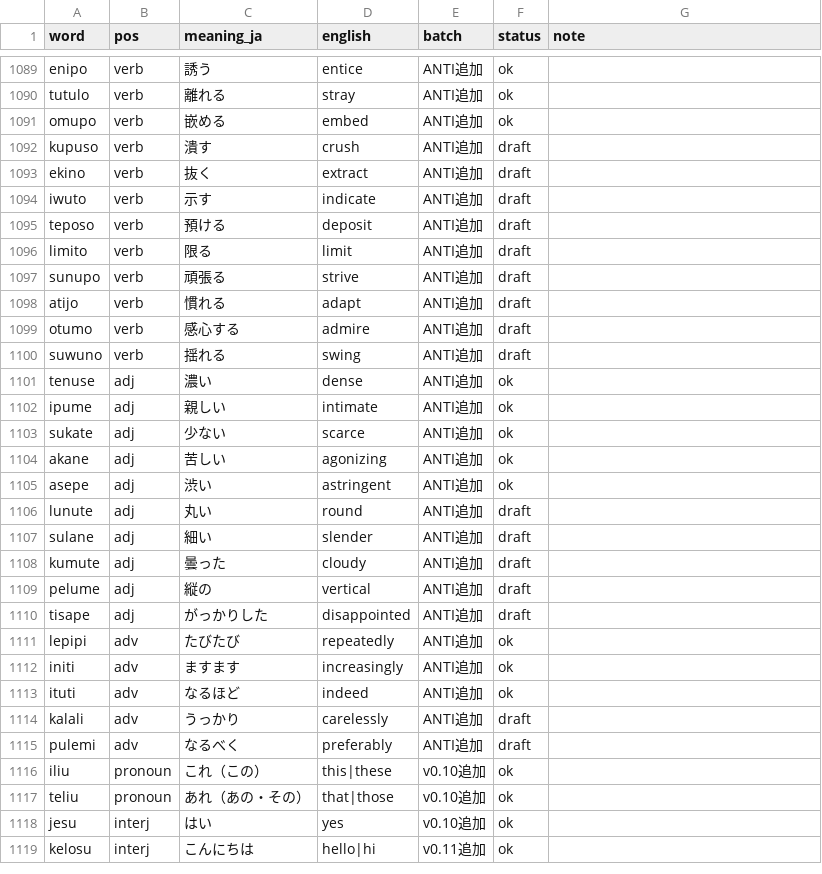
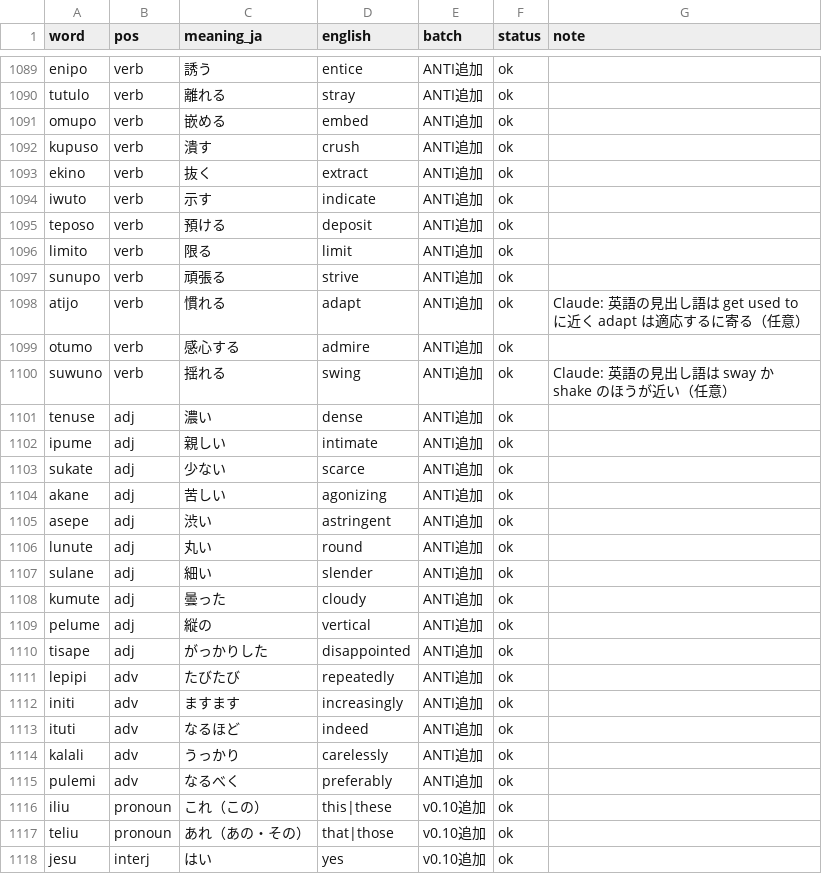
Before and after one commit to kohga1220-stack/logi, a CSV file: dictionary/word_review.csv, drawn as a sheet; only a part is shown, gaps mark what is left out; the shorter side is filled out with more unchanged rows; the diff covers the shown part only.

```diff
--- a/dictionary/word_review.csv
+++ b/dictionary/word_review.csv
@@ -1091,11 +1091,11 @@ tutulo,verb,離れる,stray,ANTI追加,ok,
 omupo,verb,嵌める,embed,ANTI追加,ok,
-kupuso,verb,潰す,crush,ANTI追加,draft,
-ekino,verb,抜く,extract,ANTI追加,draft,
-iwuto,verb,示す,indicate,ANTI追加,draft,
-teposo,verb,預ける,deposit,ANTI追加,draft,
-limito,verb,限る,limit,ANTI追加,draft,
-sunupo,verb,頑張る,strive,ANTI追加,draft,
-atijo,verb,慣れる,adapt,ANTI追加,draft,
-otumo,verb,感心する,admire,ANTI追加,draft,
-suwuno,verb,揺れる,swing,ANTI追加,draft,
+kupuso,verb,潰す,crush,ANTI追加,ok,
+ekino,verb,抜く,extract,ANTI追加,ok,
+iwuto,verb,示す,indicate,ANTI追加,ok,
+teposo,verb,預ける,deposit,ANTI追加,ok,
+limito,verb,限る,limit,ANTI追加,ok,
+sunupo,verb,頑張る,strive,ANTI追加,ok,
+atijo,verb,慣れる,adapt,ANTI追加,ok,Claude: 英語の見出し語は get used to に近く adapt は適応するに寄る（任意）
+otumo,verb,感心する,admire,ANTI追加,ok,
+suwuno,verb,揺れる,swing,ANTI追加,ok,Claude: 英語の見出し語は sway か shake のほうが近い（任意）
 tenuse,adj,濃い,dense,ANTI追加,ok,
@@ -1105,7 +1105,7 @@ akane,adj,苦しい,agonizing,ANTI追加,ok,
 asepe,adj,渋い,astringent,ANTI追加,ok,
-lunute,adj,丸い,round,ANTI追加,draft,
-sulane,adj,細い,slender,ANTI追加,draft,
-kumute,adj,曇った,cloudy,ANTI追加,draft,
-pelume,adj,縦の,vertical,ANTI追加,draft,
-tisape,adj,がっかりした,disappointed,ANTI追加,draft,
+lunute,adj,丸い,round,ANTI追加,ok,
+sulane,adj,細い,slender,ANTI追加,ok,
+kumute,adj,曇った,cloudy,ANTI追加,ok,
+pelume,adj,縦の,vertical,ANTI追加,ok,
+tisape,adj,がっかりした,disappointed,ANTI追加,ok,
 lepipi,adv,たびたび,repeatedly,ANTI追加,ok,
@@ -1113,4 +1113,4 @@ initi,adv,ますます,increasingly,ANTI追加,ok,
 ituti,adv,なるほど,indeed,ANTI追加,ok,
-kalali,adv,うっかり,carelessly,ANTI追加,draft,
-pulemi,adv,なるべく,preferably,ANTI追加,draft,
+kalali,adv,うっかり,carelessly,ANTI追加,ok,
+pulemi,adv,なるべく,preferably,ANTI追加,ok,
 iliu,pronoun,これ（この）,this|these,v0.10追加,ok,
```
Also changed, not shown: 4 edited cells elsewhere in this file, 3 other files.
